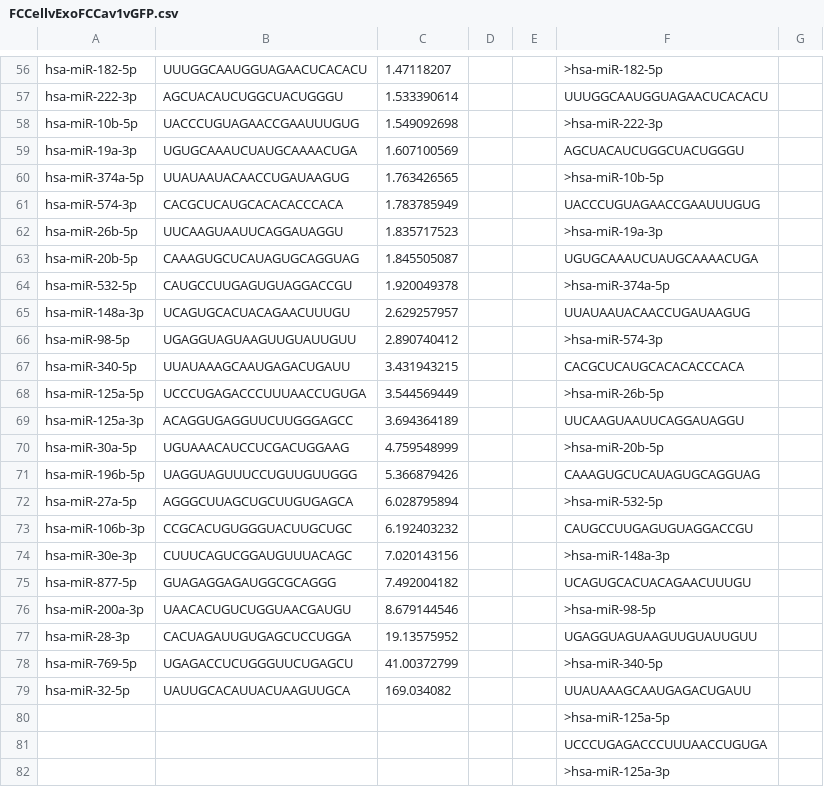
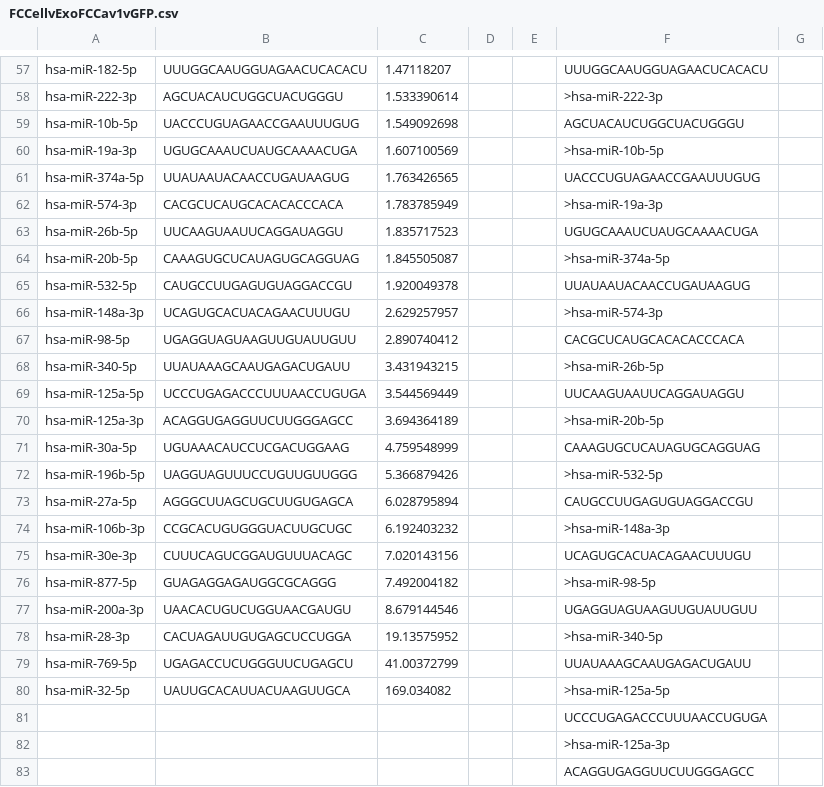
Before and after one commit to HarleyRobinson/Honours2, a CSV file: Data/EXO/DESeq/FCCellvExoFCCav1vGFP.csv, drawn as a sheet; only a part is shown, gaps mark what is left out; the shorter side is filled out with more unchanged rows; removed rows and columns are numbered as before the commit, all else as after; the diff covers the shown part only; the diff names each change by its address in the sheet, - before the commit and + after, or states it on an @@ line.

```diff
--- a/Data/EXO/DESeq/FCCellvExoFCCav1vGFP.csv
+++ b/Data/EXO/DESeq/FCCellvExoFCCav1vGFP.csv
-F57: >hsa-miR-182-5p
+F57: UUUGGCAAUGGUAGAACUCACACU
-F58: UUUGGCAAUGGUAGAACUCACACU
+F58: >hsa-miR-222-3p
-F59: >hsa-miR-222-3p
+F59: AGCUACAUCUGGCUACUGGGU
-F60: AGCUACAUCUGGCUACUGGGU
+F60: >hsa-miR-10b-5p
-F61: >hsa-miR-10b-5p
+F61: UACCCUGUAGAACCGAAUUUGUG
-F62: UACCCUGUAGAACCGAAUUUGUG
+F62: >hsa-miR-19a-3p
-F63: >hsa-miR-19a-3p
+F63: UGUGCAAAUCUAUGCAAAACUGA
-F64: UGUGCAAAUCUAUGCAAAACUGA
+F64: >hsa-miR-374a-5p
-F65: >hsa-miR-374a-5p
+F65: UUAUAAUACAACCUGAUAAGUG
-F66: UUAUAAUACAACCUGAUAAGUG
+F66: >hsa-miR-574-3p
-F67: >hsa-miR-574-3p
+F67: CACGCUCAUGCACACACCCACA
-F68: CACGCUCAUGCACACACCCACA
+F68: >hsa-miR-26b-5p
-F69: >hsa-miR-26b-5p
+F69: UUCAAGUAAUUCAGGAUAGGU
-F70: UUCAAGUAAUUCAGGAUAGGU
+F70: >hsa-miR-20b-5p
-F71: >hsa-miR-20b-5p
+F71: CAAAGUGCUCAUAGUGCAGGUAG
-F72: CAAAGUGCUCAUAGUGCAGGUAG
+F72: >hsa-miR-532-5p
-F73: >hsa-miR-532-5p
+F73: CAUGCCUUGAGUGUAGGACCGU
-F74: CAUGCCUUGAGUGUAGGACCGU
+F74: >hsa-miR-148a-3p
-F75: >hsa-miR-148a-3p
+F75: UCAGUGCACUACAGAACUUUGU
-F76: UCAGUGCACUACAGAACUUUGU
+F76: >hsa-miR-98-5p
-F77: >hsa-miR-98-5p
+F77: UGAGGUAGUAAGUUGUAUUGUU
-F78: UGAGGUAGUAAGUUGUAUUGUU
+F78: >hsa-miR-340-5p
-F79: >hsa-miR-340-5p
+F79: UUAUAAAGCAAUGAGACUGAUU
-F80: UUAUAAAGCAAUGAGACUGAUU
+F80: >hsa-miR-125a-5p
-row 80:  |  |  |  |  | >hsa-miR-125a-5p
```
Also changed, not shown: 1 added row and 27 edited cells elsewhere in this file, 6 other files.
